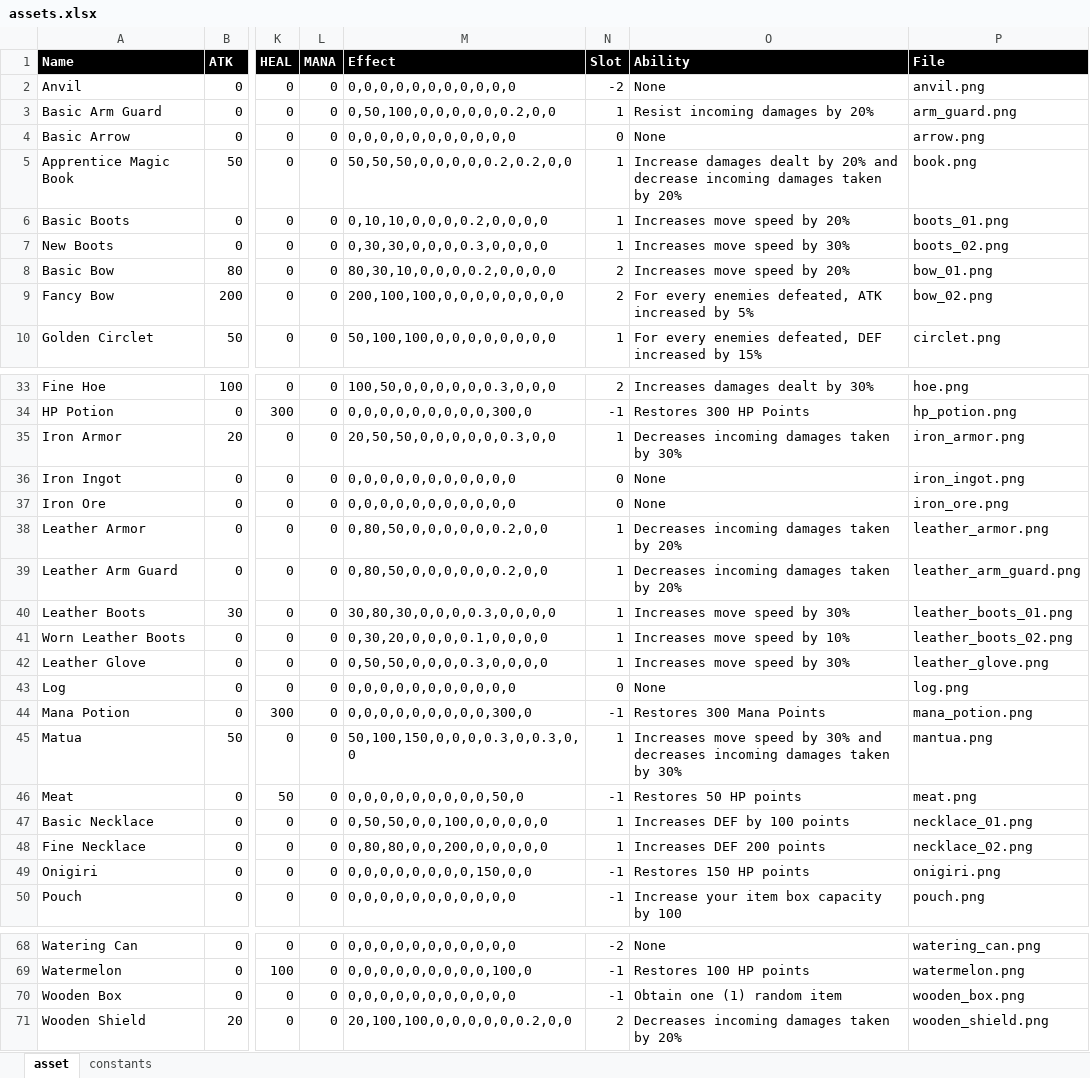
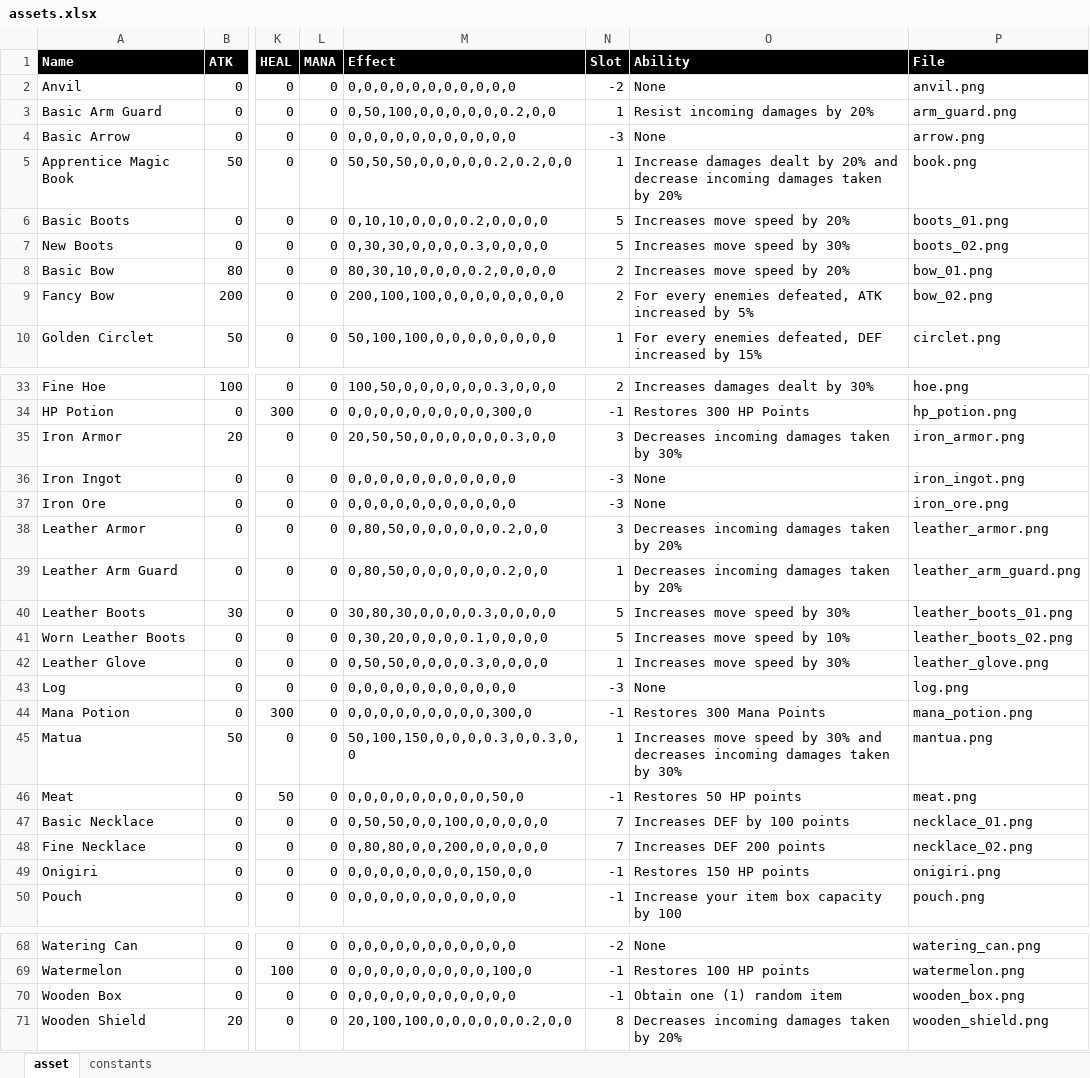
Before and after one commit to duongthanhbao55/JavaGame, an Excel workbook: assets.xlsx, sheet asset, drawn as a sheet; only a part is shown, gaps mark what is left out; values as stored, in another font and other column widths than the file's, no borders; table styles not drawn; the diff covers the shown part only; the diff names each change by its address in the sheet, - before the commit and + after, or states it on an @@ line.

```diff
--- a/assets.xlsx (sheet asset)
+++ b/assets.xlsx (sheet asset)
-N4 (Slot): 0
+N4 (Slot): -3
-N6:N7 (Slot): 1
+N6:N7 (Slot): 5
-N35 (Slot): 1
+N35 (Slot): 3
-N36:N37 (Slot): 0
+N36:N37 (Slot): -3
-N38 (Slot): 1
+N38 (Slot): 3
-N40:N41 (Slot): 1
+N40:N41 (Slot): 5
-N43 (Slot): 0
+N43 (Slot): -3
-N47:N48 (Slot): 1
+N47:N48 (Slot): 7
-N71 (Slot): 2
+N71 (Slot): 8
```
Also changed, not shown: 15 edited cells elsewhere in this sheet, sheet constants, 2 other files.
